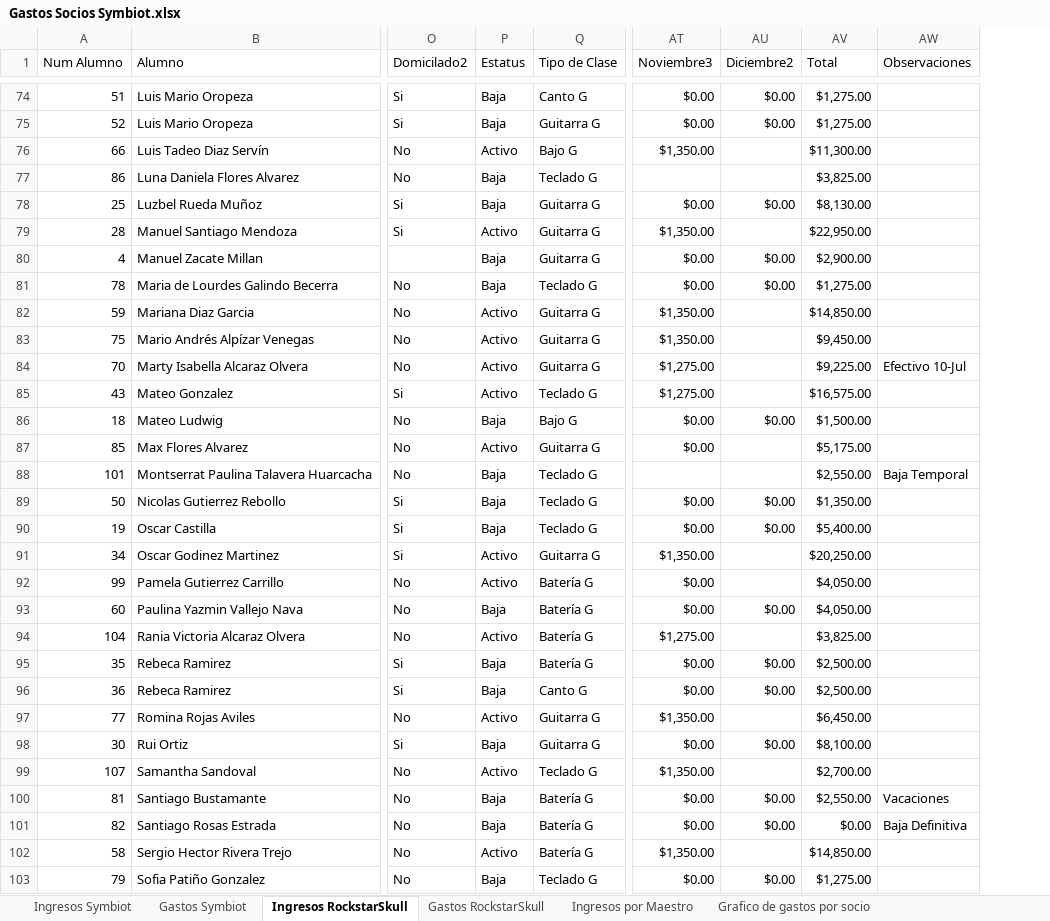
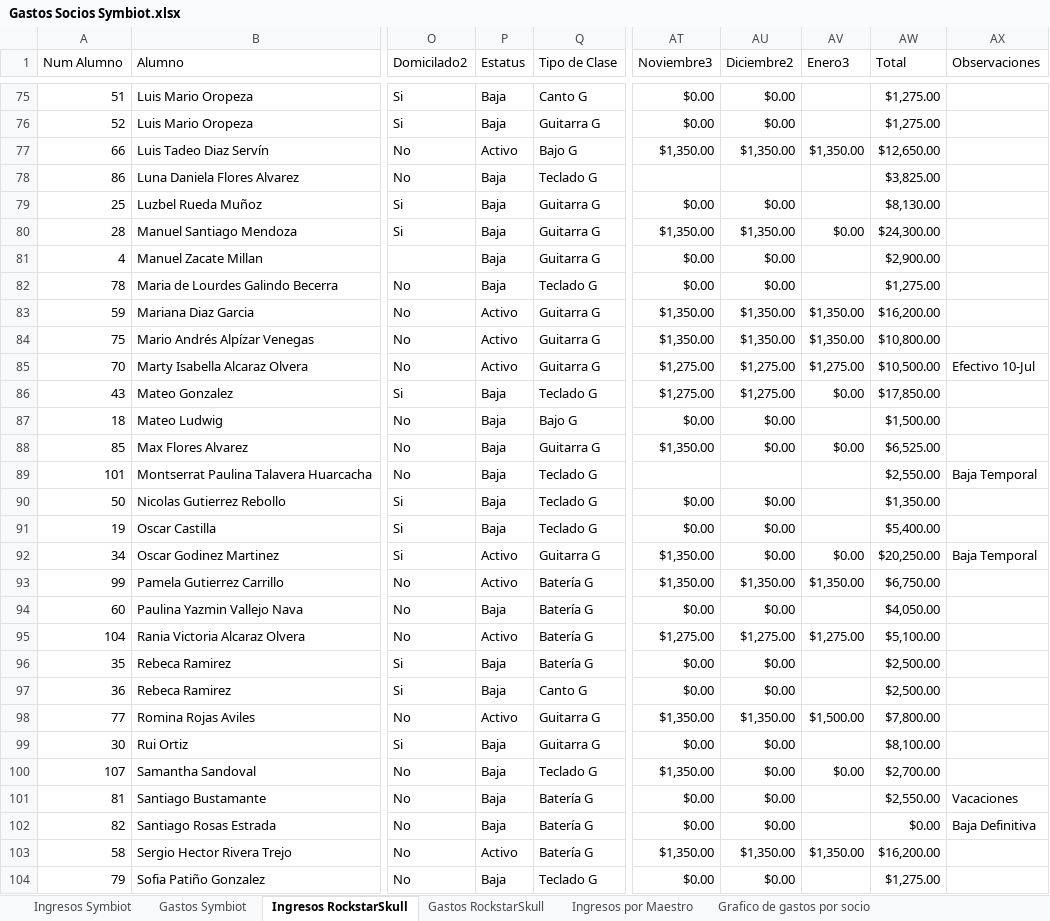
Before and after one commit to mark2000dy/symbiot_finance_manager, an Excel workbook: Gastos Socios Symbiot.xlsx, sheet Ingresos RockstarSkull, drawn as a sheet; only a part is shown, gaps mark what is left out; values as stored, in another font and other column widths than the file's, no cell formats; table styles not drawn; addresses are those after the commit; the diff covers the shown part only; the diff names each change by its address in the sheet, - before the commit and + after, or states it on an @@ line.

```diff
--- a/Gastos Socios Symbiot.xlsx (sheet Ingresos RockstarSkull)
+++ b/Gastos Socios Symbiot.xlsx (sheet Ingresos RockstarSkull)
+column AV (Enero3), rows 77-103: $1,350.00 |  |  | $0.00 |  |  | $1,350.00 | $1,350.00 | $1,275.00 | $0.00 |  | $0.00 |  |  |  | $0.00 | $1,350.00 |  | $1,275.00 |  |  | $1,500.00 |  | $0.00 |  |  | $1,350.00
-AU77 (Diciembre2): (empty)
+AU77 (Diciembre2): $1,350.00
-AW77 (Total): $11,300.00
+AW77 (Total): $12,650.00
-P80 (Estatus): Activo
+P80 (Estatus): Baja
-AU80 (Diciembre2): (empty)
+AU80 (Diciembre2): $1,350.00
-AW80 (Total): $22,950.00
+AW80 (Total): $24,300.00
-AU83:AU84 (Diciembre2): (empty)
+AU83:AU84 (Diciembre2): $1,350.00
-AW83 (Total): $14,850.00
+AW83 (Total): $16,200.00
-AW84 (Total): $9,450.00
+AW84 (Total): $10,800.00
-AU85:AU86 (Diciembre2): (empty)
+AU85:AU86 (Diciembre2): $1,275.00
-AW85 (Total): $9,225.00
+AW85 (Total): $10,500.00
-P86 (Estatus): Activo
+P86 (Estatus): Baja
-AW86 (Total): $16,575.00
+AW86 (Total): $17,850.00
-P88 (Estatus): Activo
+P88 (Estatus): Baja
-AT88 (Noviembre3): $0.00
+AT88 (Noviembre3): $1,350.00
-AU88 (Diciembre2): (empty)
+AU88 (Diciembre2): $0.00
-AW88 (Total): $5,175.00
+AW88 (Total): $6,525.00
-AU92 (Diciembre2): (empty)
+AU92 (Diciembre2): $0.00
-AX92 (Observaciones): (empty)
+AX92 (Observaciones): Baja Temporal
-AT93 (Noviembre3): $0.00
+AT93 (Noviembre3): $1,350.00
-AU93 (Diciembre2): (empty)
+AU93 (Diciembre2): $1,350.00
-AW93 (Total): $4,050.00
+AW93 (Total): $6,750.00
-AU95 (Diciembre2): (empty)
+AU95 (Diciembre2): $1,275.00
-AW95 (Total): $3,825.00
+AW95 (Total): $5,100.00
-AU98 (Diciembre2): (empty)
+AU98 (Diciembre2): $1,350.00
-AW98 (Total): $6,450.00
+AW98 (Total): $7,800.00
-P100 (Estatus): Activo
+P100 (Estatus): Baja
-AU100 (Diciembre2): (empty)
+AU100 (Diciembre2): $0.00
-AU103 (Diciembre2): (empty)
+AU103 (Diciembre2): $1,350.00
-AW103 (Total): $14,850.00
+AW103 (Total): $16,200.00
```
Also changed, not shown: 7 added rows and 81 edited cells elsewhere in this sheet, cell formats, formulas that keep their value, 20 other files.
